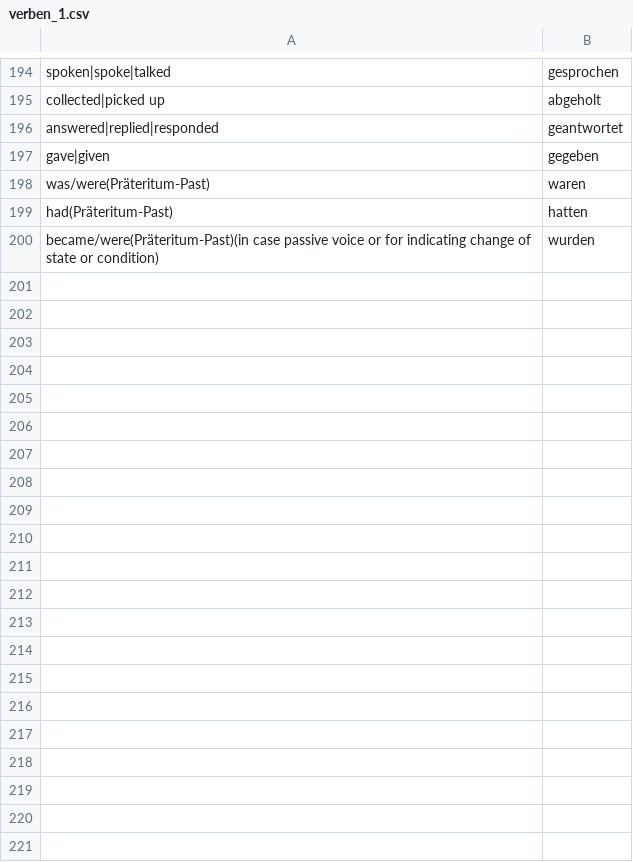
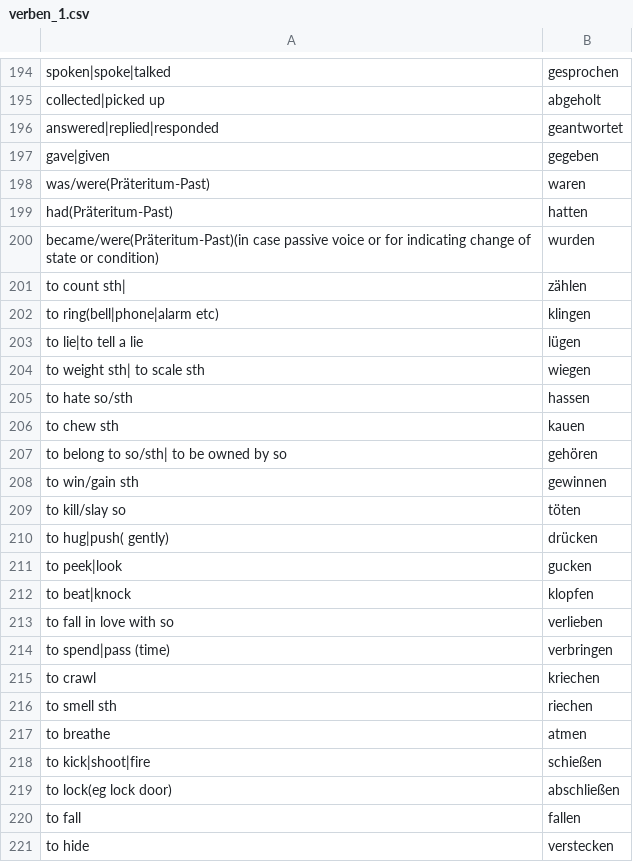
Before and after one commit to kannancmohan/lingoanki, a CSV file: data/german/verben_1.csv, drawn as a sheet; only a part is shown, gaps mark what is left out.

Commit message:
chor: update verben_1 csv

```diff
--- a/data/german/verben_1.csv
+++ b/data/german/verben_1.csv
@@ -200 +200,22 @@ had(Präteritum-Past),hatten
 became/were(Präteritum-Past)(in case passive voice or for indicating change of state or condition),wurden
+to count sth|,zählen
+to ring(bell|phone|alarm etc),klingen
+to lie|to tell a lie,lügen
+to weight sth| to scale sth,wiegen
+to hate so/sth,hassen
+to chew sth,kauen
+to belong to so/sth| to be owned by so,gehören
+to win/gain sth,gewinnen
+to kill/slay so,töten
+to hug|push( gently),drücken
+to peek|look,gucken
+to beat|knock,klopfen
+to fall in love with so,verlieben
+to spend|pass (time),verbringen
+to crawl,kriechen
+to smell sth,riechen
+to breathe,atmen
+to kick|shoot|fire,schießen
+to lock(eg lock door),abschließen
+to fall,fallen
+to hide,verstecken
```
